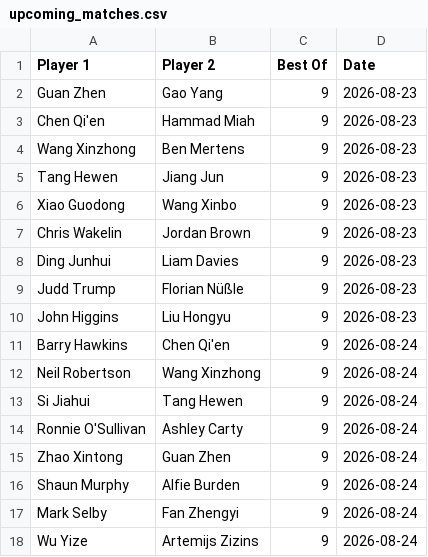
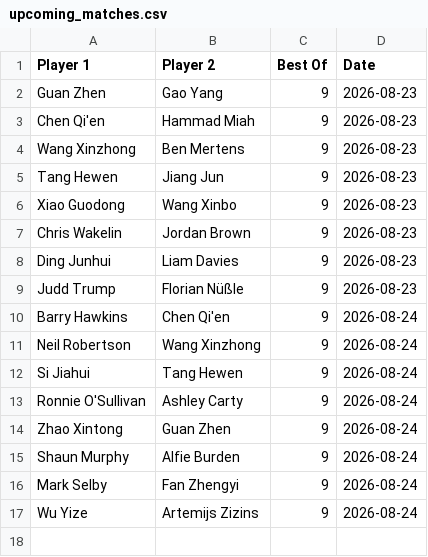
Before and after one commit to Fredfreddo/SnookerDashboardPipeline, a CSV file: upcoming_matches.csv, drawn as a sheet.

```diff
--- a/upcoming_matches.csv
+++ b/upcoming_matches.csv
@@ -9,3 +9,2 @@ Player 1,Player 2,Best Of,Date
 "Judd Trump","Florian Nüßle",9,"2026-08-23"
-"John Higgins","Liu Hongyu",9,"2026-08-23"
 "Barry Hawkins","Chen Qi'en",9,"2026-08-24"
```
